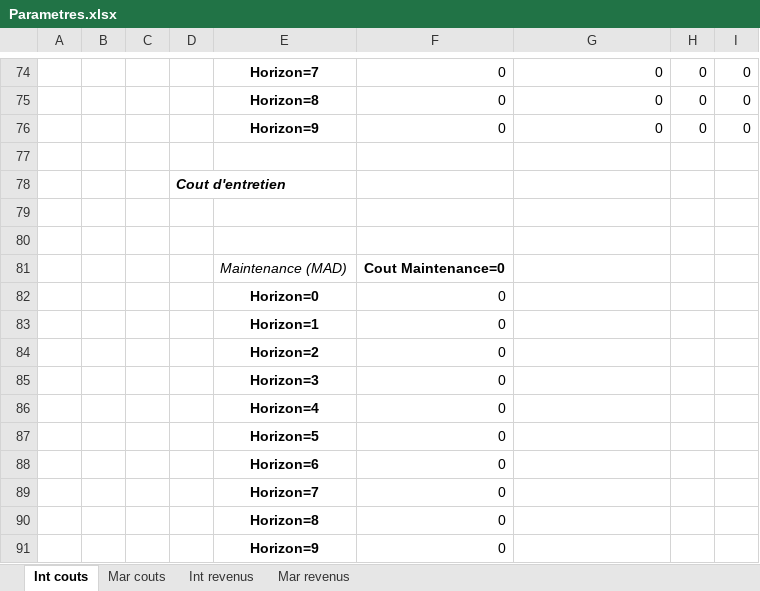
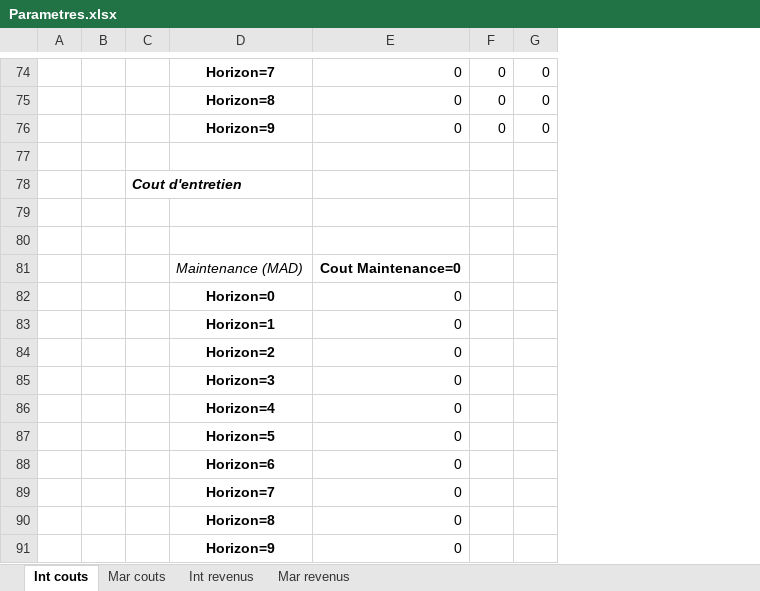
Before and after one commit to theblackhawk3/Antofagasta, an Excel workbook: module classe projet/ModulePrincipal/Parametres.xlsx, sheet Int couts, drawn as a sheet; only a part is shown, gaps mark what is left out; values as stored, in another font and other column widths than the file's, no borders; removed rows and columns are numbered as before the commit, all else as after; the diff covers the shown part only; the diff names each change by its address in the sheet, - before the commit and + after, or states it on an @@ line.

```diff
--- a/module classe projet/ModulePrincipal/Parametres.xlsx (sheet Int couts)
+++ b/module classe projet/ModulePrincipal/Parametres.xlsx (sheet Int couts)
-column C, empty
-column F, rows 74-91: 0 | 0 | 0 |  |  |  |  | Cout Maintenance=0 | 0 | 0 | 0 | 0 | 0 | 0 | 0 | 0 | 0 | 0
-E81: (empty)
+E81: Cout Maintenance=0
-E82:E91: (empty)
+E82:E91: 0
```
Also changed, not shown: 10 added rows, 10 removed rows and 24 edited cells elsewhere in this sheet, sheet Mar revenus, sheet Int revenus, sheet Mar couts, module classe projet/ModulePrincipal/CPC.xlsx, module classe projet/ModulePrincipal/tft.xlsx, 3 other files.
